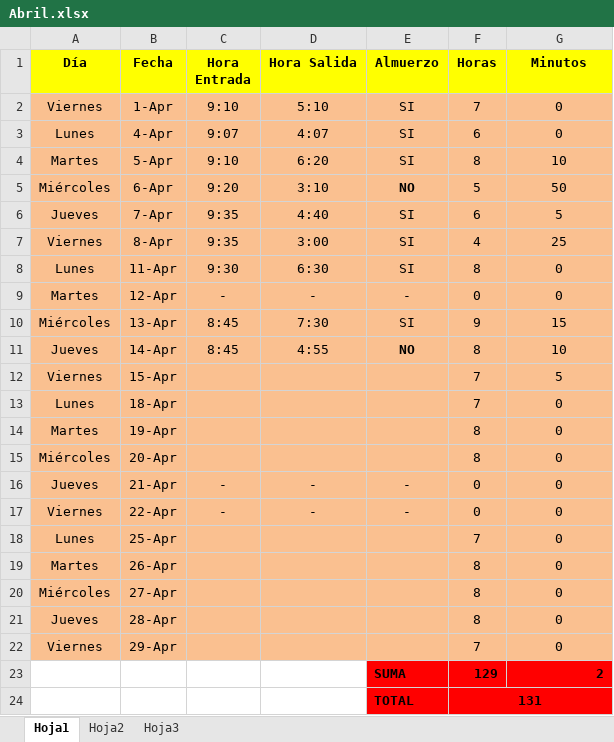
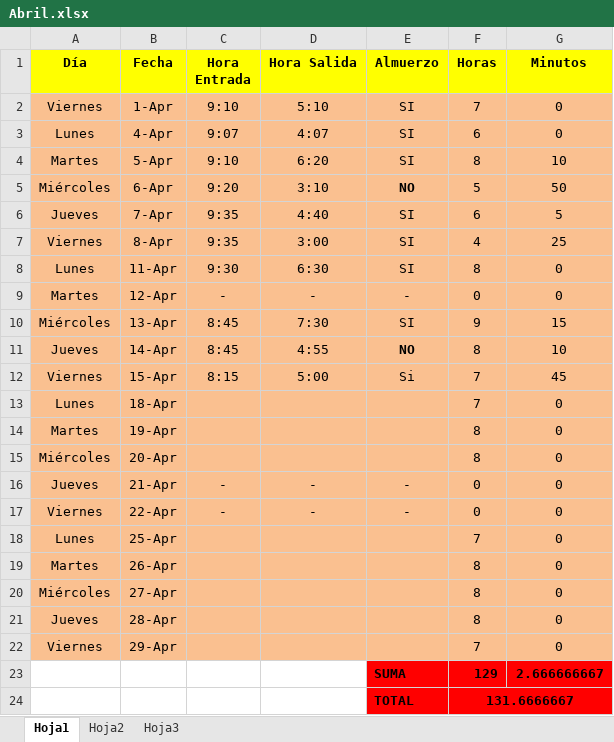
Before and after one commit to DeusDeus/tam-c, an Excel workbook: Horas/Abril.xlsx, sheet Hoja1, drawn as a sheet; values as stored, in another font and other column widths than the file's, no borders; the diff names each change by its address in the sheet, - before the commit and + after, or states it on an @@ line.

```diff
--- a/Horas/Abril.xlsx (sheet Hoja1)
+++ b/Horas/Abril.xlsx (sheet Hoja1)
-C12 (Hora Entrada): (empty)
+C12 (Hora Entrada): 8:15
-D12 (Hora Salida): (empty)
+D12 (Hora Salida): 5:00
-E12 (Almuerzo): (empty)
+E12 (Almuerzo): Si
-G12 (Minutos): 5
+G12 (Minutos): 45
-G23 (Minutos): 2
+G23 (Minutos): 2.666666667
-F24 (Horas): 131
+F24 (Horas): 131.6666667
```
